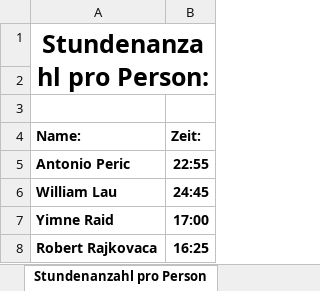
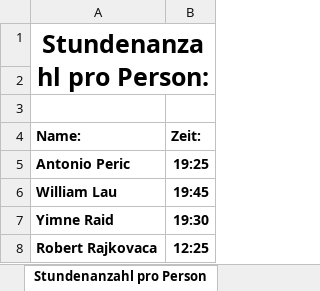
Before and after one commit to Team-Webshop-Jasmin/WebshopJasmin, an Excel workbook: Dokumente/Stundenaufzeichnung.xlsx, sheet Stundenanzahl pro Person, drawn as a sheet; values as stored, in another font and other column widths than the file's, no borders; the diff names each change by its address in the sheet, - before the commit and + after, or states it on an @@ line.

Commit message:
stunden

```diff
--- a/Dokumente/Stundenaufzeichnung.xlsx (sheet Stundenanzahl pro Person)
+++ b/Dokumente/Stundenaufzeichnung.xlsx (sheet Stundenanzahl pro Person)
-B5 (Zeit:): 22:55
+B5 (Zeit:): 19:25
-B6 (Zeit:): 24:45
+B6 (Zeit:): 19:45
-B7 (Zeit:): 17:00
+B7 (Zeit:): 19:30
-B8 (Zeit:): 16:25
+B8 (Zeit:): 12:25
```
Also changed, not shown: sheet Stundenaufzeichnung, sheet Sprintreview.
